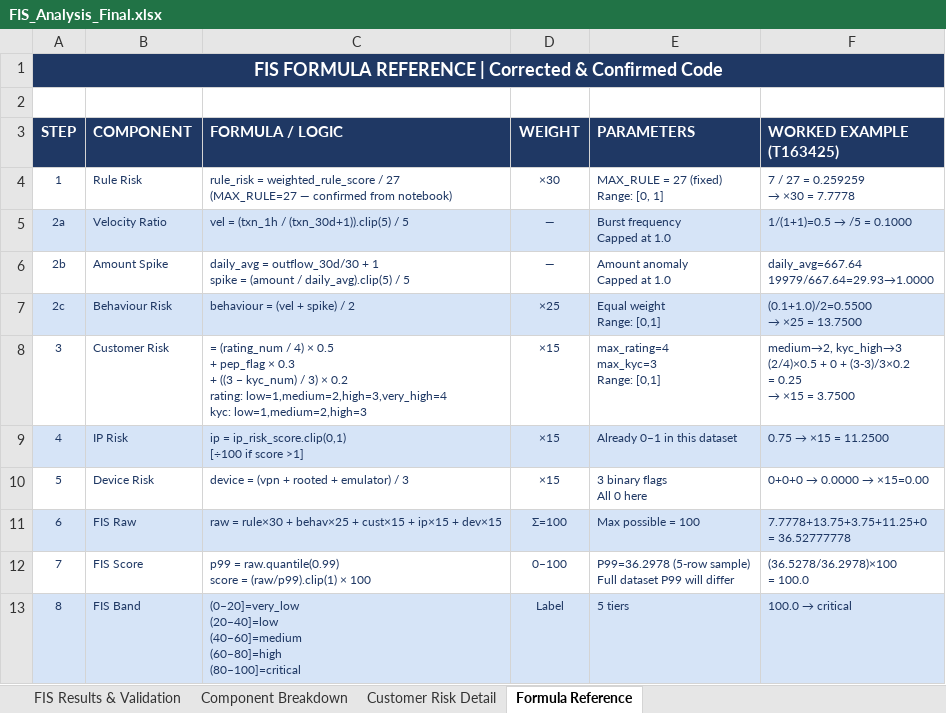
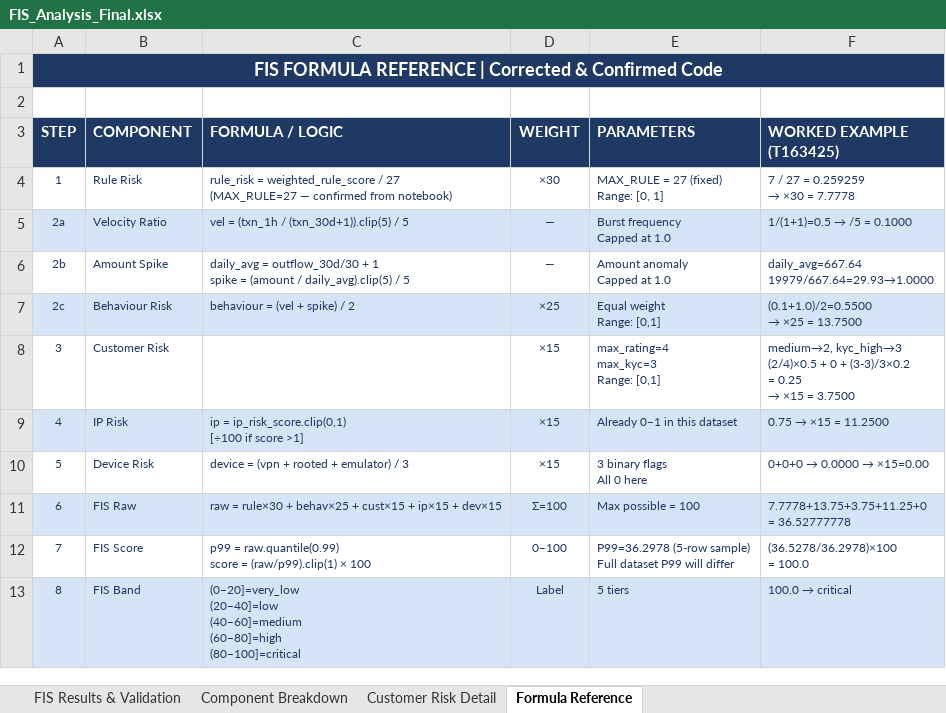
Before and after one commit to gowda-lokesh/smartsentry_aml_model, an Excel workbook: EDA/FIS_Analysis_Final.xlsx, sheet Formula Reference, drawn as a sheet; values as stored, in another font and other column widths than the file's, no borders; formulas without a stored value are shown as written; ↵ is a line break in a cell; the diff names each change by its address in the sheet, - before the commit and + after, or states it on an @@ line.

```diff
--- a/EDA/FIS_Analysis_Final.xlsx (sheet Formula Reference)
+++ b/EDA/FIS_Analysis_Final.xlsx (sheet Formula Reference)
-C8 (FORMULA / LOGIC): = (rating_num / 4) × 0.5 ↵ + pep_flag × 0.3 ↵ + ((3 − kyc_num) / 3) × 0.2 ↵ rating: low=1,medium=2,high=3,very_high=4 ↵ kyc: low=1,medium=2,high=3
+C8 (FORMULA / LOGIC): (empty)
```
Also changed, not shown: 1 other file.
